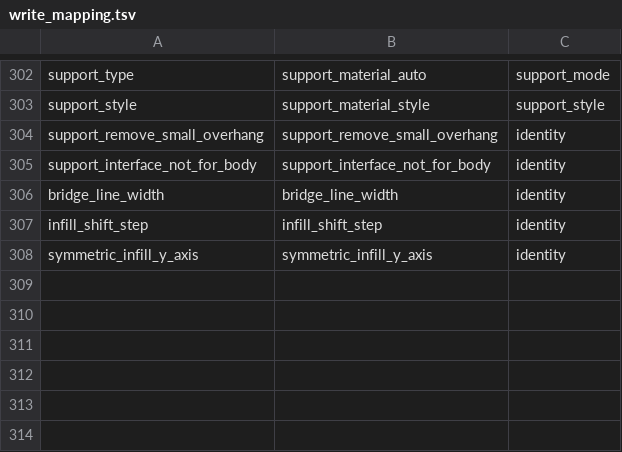
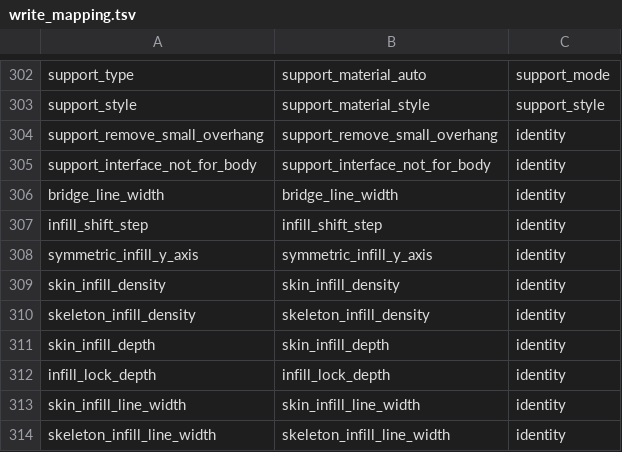
Before and after one commit to steenfeldt/mica-slicer, a TSV file: crates/mica-core/src/threemf/write_mapping.tsv, drawn as a sheet; only a part is shown, gaps mark what is left out; the diff names each change by its address in the sheet, - before the commit and + after, or states it on an @@ line.

```diff
--- a/crates/mica-core/src/threemf/write_mapping.tsv
+++ b/crates/mica-core/src/threemf/write_mapping.tsv
+row 309: skin_infill_density | skin_infill_density | identity
+row 310: skeleton_infill_density | skeleton_infill_density | identity
+row 311: skin_infill_depth | skin_infill_depth | identity
+row 312: infill_lock_depth | infill_lock_depth | identity
+row 313: skin_infill_line_width | skin_infill_line_width | identity
+row 314: skeleton_infill_line_width | skeleton_infill_line_width | identity
```
Also changed, not shown: crates/mica-core/src/config/orca_options_optional.tsv, crates/mica-gui/src/settings/help_text.tsv, 18 other files.
